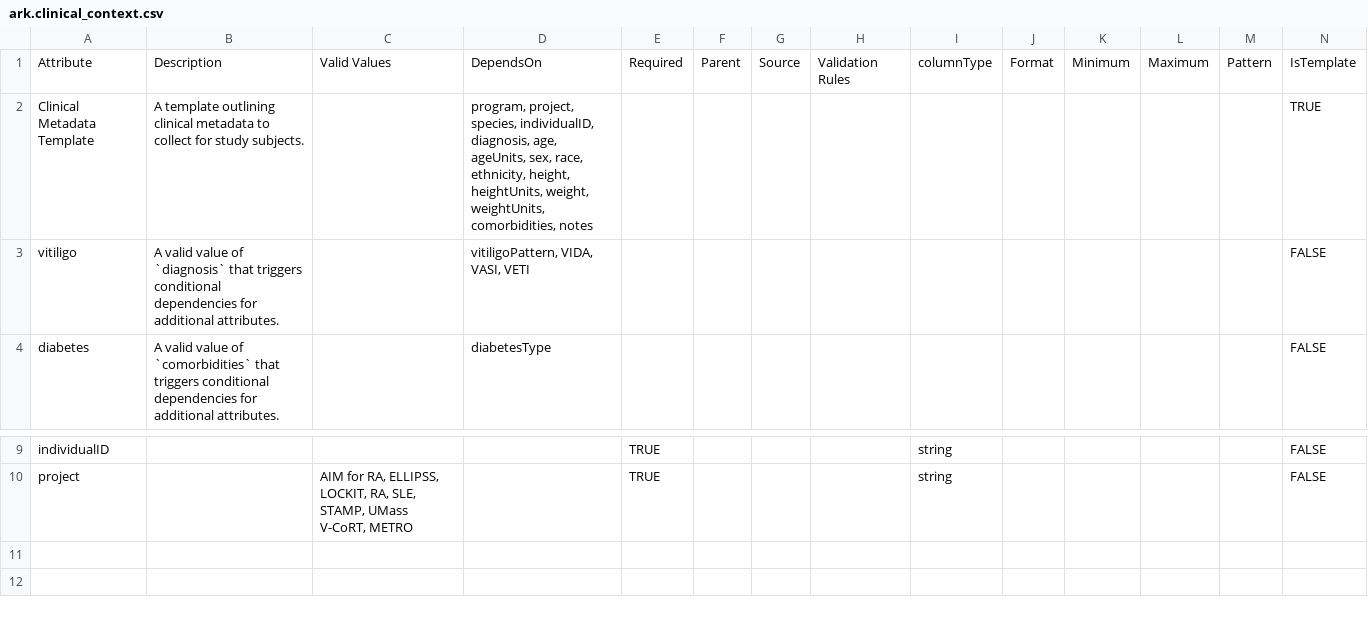
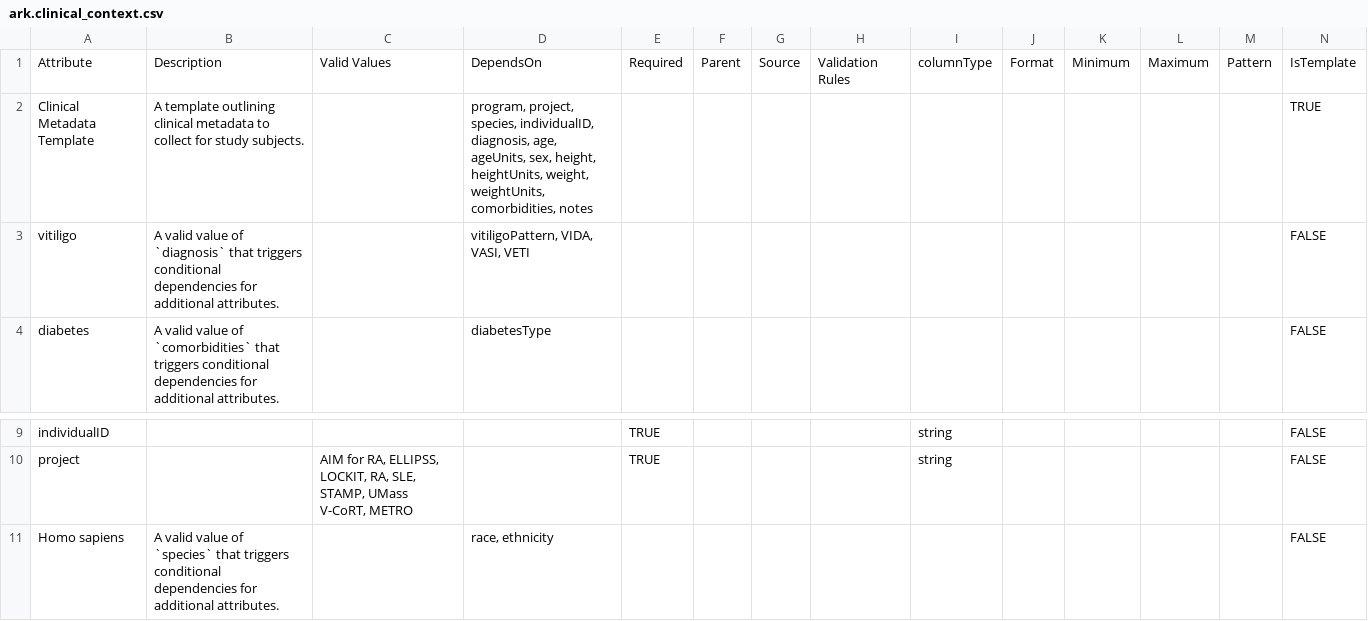
Before and after one commit to ARK-Portal/data_model, a CSV file: model_contexts/clinical/ark.clinical_context.csv, drawn as a sheet; only a part is shown, gaps mark what is left out; the diff names each change by its address in the sheet, - before the commit and + after, or states it on an @@ line.

```diff
--- a/model_contexts/clinical/ark.clinical_context.csv
+++ b/model_contexts/clinical/ark.clinical_context.csv
-D2: …ageUnits, sex, race, ethnicity, height, heightUnits,…
+D2: …ageUnits, sex, height, heightUnits,…
+row 11: Homo sapiens | A valid value of `species` that triggers conditional dependencies for additional attributes. |  | race, ethnicity |  |  |  |  |  |  |  |  |  | FALSE
```
Also changed, not shown: ark.all_attributes.csv.
